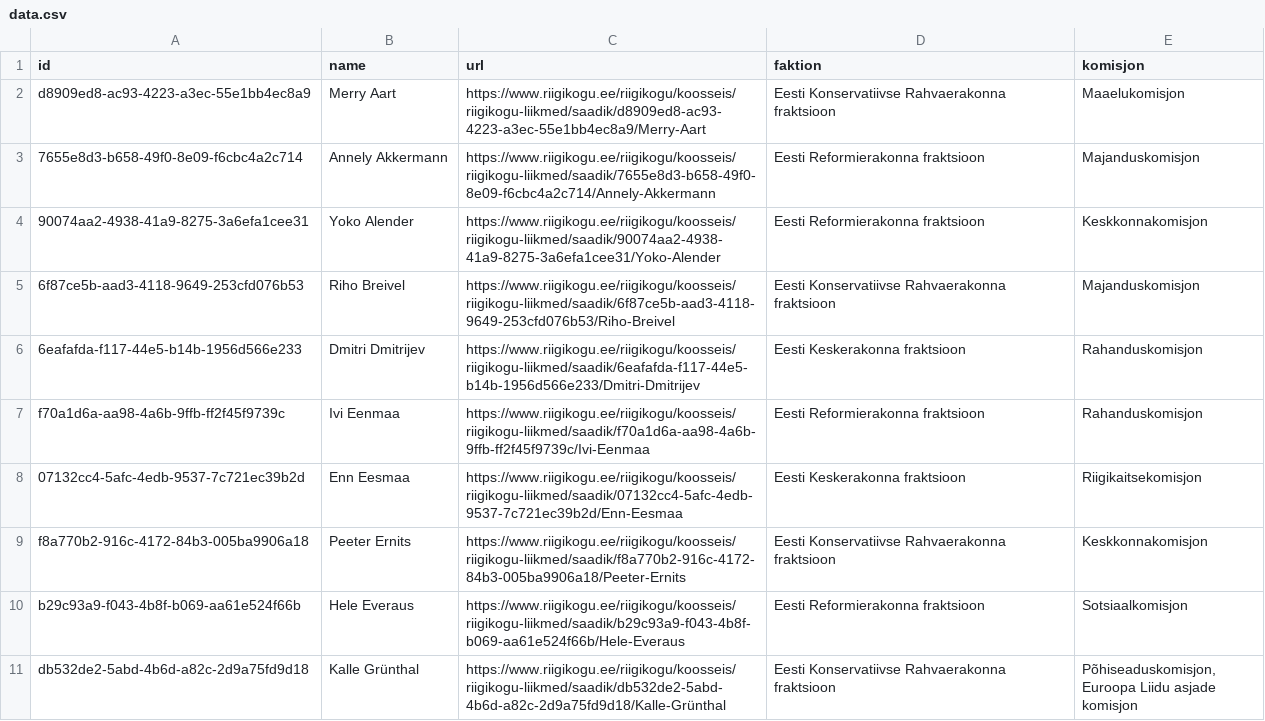
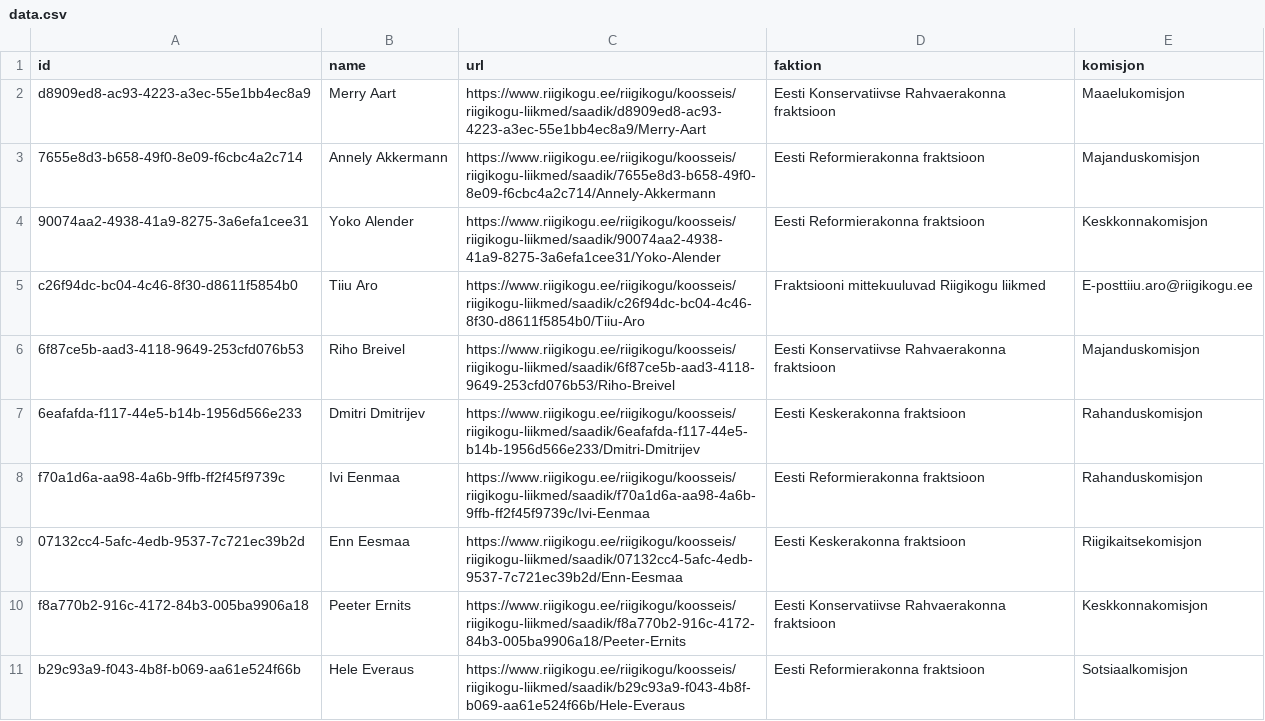
Before and after one commit to every-politician-scrapers/estonia-riigikogu, a CSV file: data.csv, drawn as a sheet; only a part is shown; the shorter side is filled out with more unchanged rows.

```diff
--- a/data.csv
+++ b/data.csv
@@ -4,2 +4,3 @@ d8909ed8-ac93-4223-a3ec-55e1bb4ec8a9,Merry Aart,https://www.riigikogu.ee/riigiko
 90074aa2-4938-41a9-8275-3a6efa1cee31,Yoko Alender,https://www.riigikogu.ee/riigikogu/koosseis/riigikogu-liikmed/saadik/90074aa2-4938-41a9-8275-3a6efa1cee31/Yoko-Alender,Eesti Reformierakonna fraktsioon,Keskkonnakomisjon
+c26f94dc-bc04-4c46-8f30-d8611f5854b0,Tiiu Aro,https://www.riigikogu.ee/riigikogu/koosseis/riigikogu-liikmed/saadik/c26f94dc-bc04-4c46-8f30-d8611f5854b0/Tiiu-Aro,Fraktsiooni mittekuuluvad Riigikogu liikmed,E-posttiiu.aro@riigikogu.ee
 6f87ce5b-aad3-4118-9649-253cfd076b53,Riho Breivel,https://www.riigikogu.ee/riigikogu/koosseis/riigikogu-liikmed/saadik/6f87ce5b-aad3-4118-9649-253cfd076b53/Riho-Breivel,Eesti Konservatiivse Rahvaerakonna fraktsioon,Majanduskomisjon
```
